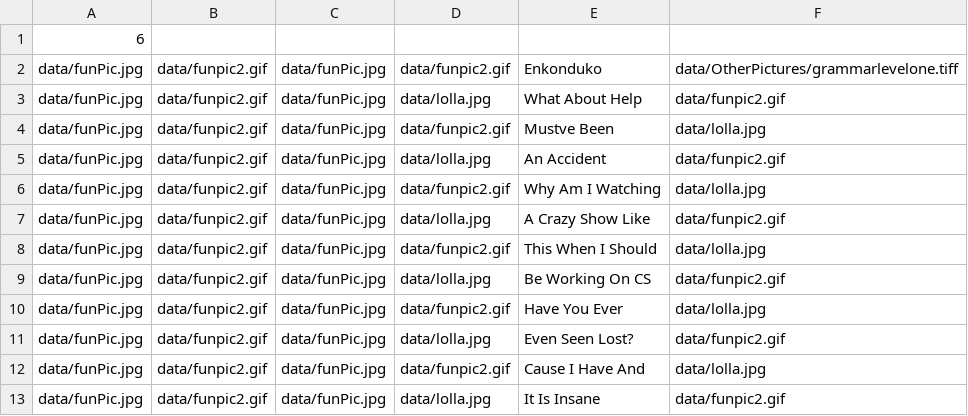
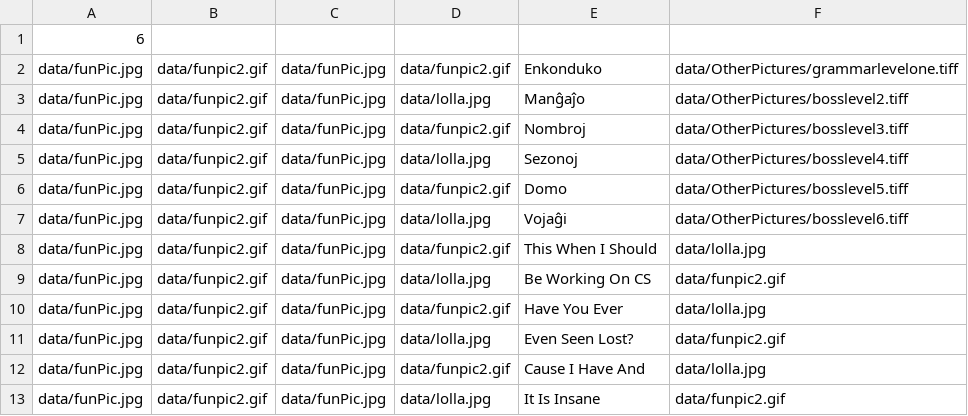
Before and after one commit to kechpaja/teanga, a CSV file: data/optionsData.csv, drawn as a sheet.

Commit message:
more pictures

```diff
--- a/data/optionsData.csv
+++ b/data/optionsData.csv
@@ -2,7 +2,7 @@
 data/funPic.jpg,data/funpic2.gif,data/funPic.jpg,data/funpic2.gif,Enkonduko,data/OtherPictures/grammarlevelone.tiff
-data/funPic.jpg,data/funpic2.gif,data/funPic.jpg,data/lolla.jpg,What About Help,data/funpic2.gif
-data/funPic.jpg,data/funpic2.gif,data/funPic.jpg,data/funpic2.gif,Mustve Been,data/lolla.jpg
-data/funPic.jpg,data/funpic2.gif,data/funPic.jpg,data/lolla.jpg,An Accident,data/funpic2.gif
-data/funPic.jpg,data/funpic2.gif,data/funPic.jpg,data/funpic2.gif,Why Am I Watching,data/lolla.jpg
-data/funPic.jpg,data/funpic2.gif,data/funPic.jpg,data/lolla.jpg,A Crazy Show Like,data/funpic2.gif
+data/funPic.jpg,data/funpic2.gif,data/funPic.jpg,data/lolla.jpg,Manĝaĵo,data/OtherPictures/bosslevel2.tiff
+data/funPic.jpg,data/funpic2.gif,data/funPic.jpg,data/funpic2.gif,Nombroj,data/OtherPictures/bosslevel3.tiff
+data/funPic.jpg,data/funpic2.gif,data/funPic.jpg,data/lolla.jpg,Sezonoj,data/OtherPictures/bosslevel4.tiff
+data/funPic.jpg,data/funpic2.gif,data/funPic.jpg,data/funpic2.gif,Domo,data/OtherPictures/bosslevel5.tiff
+data/funPic.jpg,data/funpic2.gif,data/funPic.jpg,data/lolla.jpg,Vojaĝi,data/OtherPictures/bosslevel6.tiff
 data/funPic.jpg,data/funpic2.gif,data/funPic.jpg,data/funpic2.gif,This When I Should,data/lolla.jpg
```
Also changed, not shown: 8 other files.
